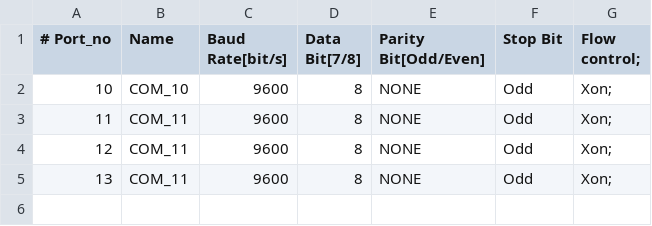
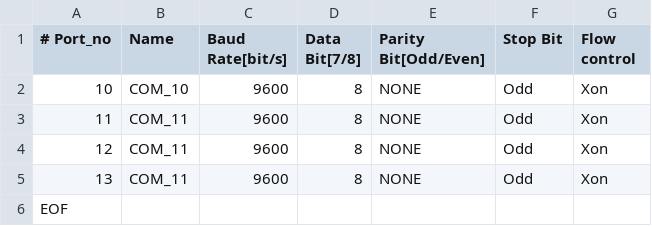
Before and after one commit to sigmabu/Victor, a CSV file: exe_default/Victor/04_Config/Serial - 복사본.csv, drawn as a sheet.

Commit message:
[ToDo] Display_File_SerialConfig

```diff
--- a/exe_default/Victor/04_Config/Serial - 복사본.csv
+++ b/exe_default/Victor/04_Config/Serial - 복사본.csv
@@ -1,5 +1,6 @@
-# Port_no,Name,Baud Rate[bit/s],Data Bit[7/8],Parity Bit[Odd/Even],Stop Bit,Flow control;
-10,COM_10,9600,8,NONE,Odd,Xon;
-11,COM_11,9600,8,NONE,Odd,Xon;
-12,COM_11,9600,8,NONE,Odd,Xon;
-13,COM_11,9600,8,NONE,Odd,Xon;
+# Port_no,Name,Baud Rate[bit/s],Data Bit[7/8],Parity Bit[Odd/Even],Stop Bit,Flow control
+10,COM_10,9600,8,NONE,Odd,Xon
+11,COM_11,9600,8,NONE,Odd,Xon
+12,COM_11,9600,8,NONE,Odd,Xon
+13,COM_11,9600,8,NONE,Odd,Xon
+EOF
```
Also changed, not shown: 7 other files.
